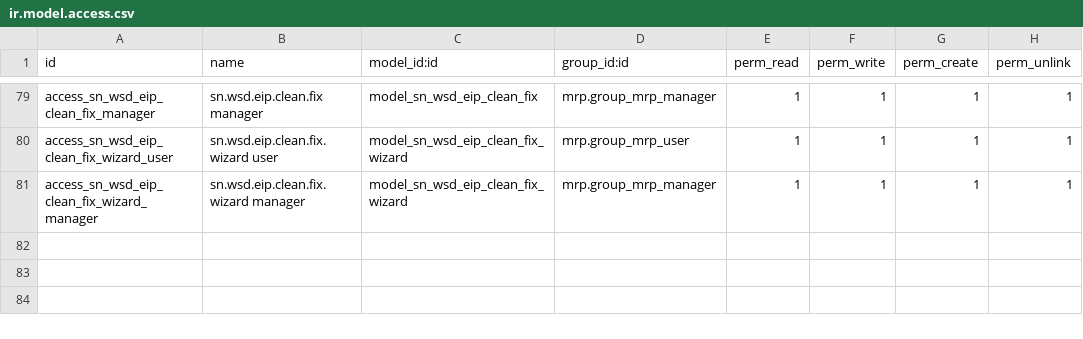
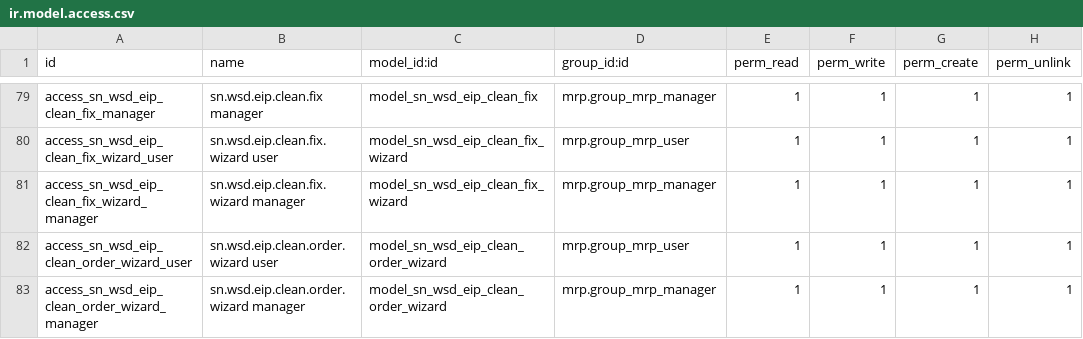
Before and after one commit to SNCIC/wsd, a CSV file: sn_wsd_eip/security/ir.model.access.csv, drawn as a sheet; only a part is shown, gaps mark what is left out; the diff names each change by its address in the sheet, - before the commit and + after, or states it on an @@ line.

Commit message:
refactor(sn_wsd_eip): 清洗触发改按工单号手动重洗——取消 cron 与自动标脏重判
用户修订: 清洗唯一入口=输入工单号(sn.wsd.eip.clean.order.wizard),
重洗该工单全部数采行并回报合格/不合格计数; 无此工单报错。
- 删 ir_cron_eip_clean(delete 标签落库)与 clean_grace_hours 配置
- 删 clean_dirty 标脏自动重判(用户不知情的功能即不需要)
- 行表单/列表的 Re-clean 动作改为打开按工单向导, 不再自由勾选
- 修正向导应用后仍自动重洗其修正的行(修正流程不可拆分)
- po 新增 6 词条; 149 测试绿(test_82 改按工单向导场景)

```diff
--- a/sn_wsd_eip/security/ir.model.access.csv
+++ b/sn_wsd_eip/security/ir.model.access.csv
+row 82: access_sn_wsd_eip_clean_order_wizard_user | sn.wsd.eip.clean.order.wizard user | model_sn_wsd_eip_clean_order_wizard | mrp.group_mrp_user | 1 | 1 | 1 | 1
+row 83: access_sn_wsd_eip_clean_order_wizard_manager | sn.wsd.eip.clean.order.wizard manager | model_sn_wsd_eip_clean_order_wizard | mrp.group_mrp_manager | 1 | 1 | 1 | 1
```
Also changed, not shown: 9 other files.
